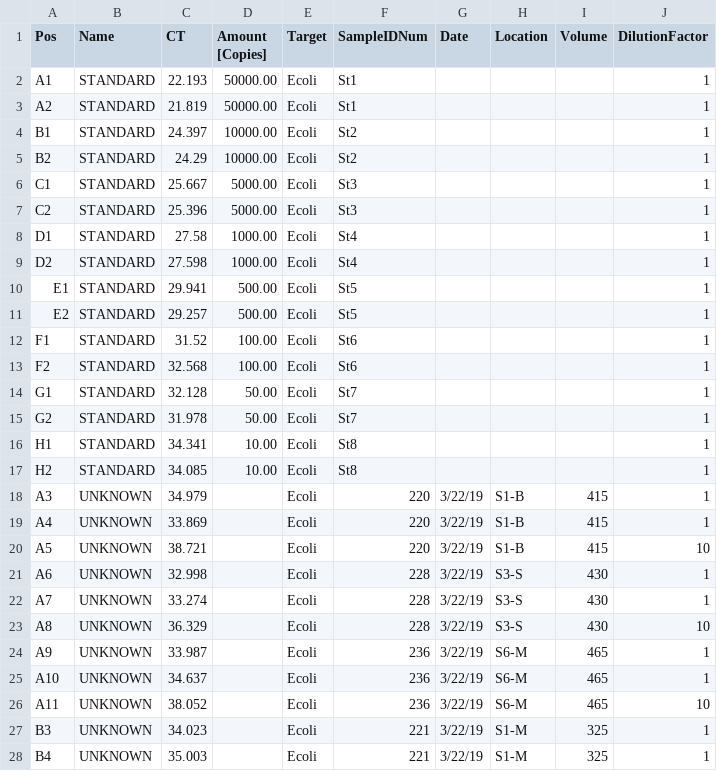
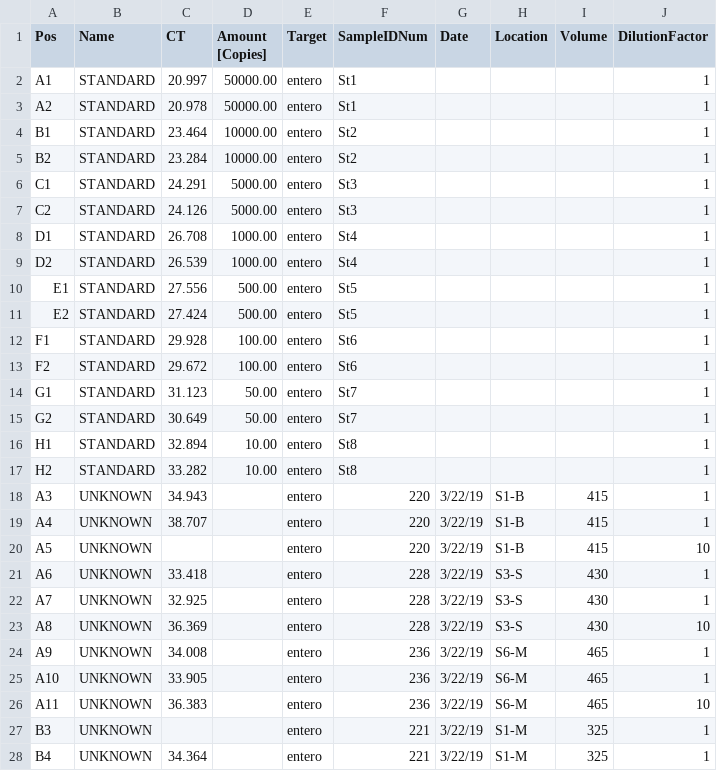
Before and after one commit to jessicabullington/qPCR-Conversion, a CSV file: Plate 10/Plate10_Entero_qPCRConversion.csv, drawn as a sheet; only a part is shown; the diff covers the shown part only.

```diff
--- a/Plate 10/Plate10_Entero_qPCRConversion.csv
+++ b/Plate 10/Plate10_Entero_qPCRConversion.csv
@@ -1,28 +1,28 @@
 Pos,Name,CT,Amount [Copies],Target,SampleIDNum,Date,Location,Volume,DilutionFactor
-A1,STANDARD,22.193,50000.00,Ecoli,St1,,,,1
-A2,STANDARD,21.819,50000.00,Ecoli,St1,,,,1
-B1,STANDARD,24.397,10000.00,Ecoli,St2,,,,1
-B2,STANDARD,24.29,10000.00,Ecoli,St2,,,,1
-C1,STANDARD,25.667,5000.00,Ecoli,St3,,,,1
-C2,STANDARD,25.396,5000.00,Ecoli,St3,,,,1
-D1,STANDARD,27.58,1000.00,Ecoli,St4,,,,1
-D2,STANDARD,27.598,1000.00,Ecoli,St4,,,,1
-E1,STANDARD,29.941,500.00,Ecoli,St5,,,,1
-E2,STANDARD,29.257,500.00,Ecoli,St5,,,,1
-F1,STANDARD,31.52,100.00,Ecoli,St6,,,,1
-F2,STANDARD,32.568,100.00,Ecoli,St6,,,,1
-G1,STANDARD,32.128,50.00,Ecoli,St7,,,,1
-G2,STANDARD,31.978,50.00,Ecoli,St7,,,,1
-H1,STANDARD,34.341,10.00,Ecoli,St8,,,,1
-H2,STANDARD,34.085,10.00,Ecoli,St8,,,,1
-A3,UNKNOWN,34.979,,Ecoli,220,3/22/19,S1-B,415,1
-A4,UNKNOWN,33.869,,Ecoli,220,3/22/19,S1-B,415,1
-A5,UNKNOWN,38.721,,Ecoli,220,3/22/19,S1-B,415,10
-A6,UNKNOWN,32.998,,Ecoli,228,3/22/19,S3-S,430,1
-A7,UNKNOWN,33.274,,Ecoli,228,3/22/19,S3-S,430,1
-A8,UNKNOWN,36.329,,Ecoli,228,3/22/19,S3-S,430,10
-A9,UNKNOWN,33.987,,Ecoli,236,3/22/19,S6-M,465,1
-A10,UNKNOWN,34.637,,Ecoli,236,3/22/19,S6-M,465,1
-A11,UNKNOWN,38.052,,Ecoli,236,3/22/19,S6-M,465,10
-B3,UNKNOWN,34.023,,Ecoli,221,3/22/19,S1-M,325,1
-B4,UNKNOWN,35.003,,Ecoli,221,3/22/19,S1-M,325,1
+A1,STANDARD,20.997,50000.00,entero,St1,,,,1
+A2,STANDARD,20.978,50000.00,entero,St1,,,,1
+B1,STANDARD,23.464,10000.00,entero,St2,,,,1
+B2,STANDARD,23.284,10000.00,entero,St2,,,,1
+C1,STANDARD,24.291,5000.00,entero,St3,,,,1
+C2,STANDARD,24.126,5000.00,entero,St3,,,,1
+D1,STANDARD,26.708,1000.00,entero,St4,,,,1
+D2,STANDARD,26.539,1000.00,entero,St4,,,,1
+E1,STANDARD,27.556,500.00,entero,St5,,,,1
+E2,STANDARD,27.424,500.00,entero,St5,,,,1
+F1,STANDARD,29.928,100.00,entero,St6,,,,1
+F2,STANDARD,29.672,100.00,entero,St6,,,,1
+G1,STANDARD,31.123,50.00,entero,St7,,,,1
+G2,STANDARD,30.649,50.00,entero,St7,,,,1
+H1,STANDARD,32.894,10.00,entero,St8,,,,1
+H2,STANDARD,33.282,10.00,entero,St8,,,,1
+A3,UNKNOWN,34.943,,entero,220,3/22/19,S1-B,415,1
+A4,UNKNOWN,38.707,,entero,220,3/22/19,S1-B,415,1
+A5,UNKNOWN,,,entero,220,3/22/19,S1-B,415,10
+A6,UNKNOWN,33.418,,entero,228,3/22/19,S3-S,430,1
+A7,UNKNOWN,32.925,,entero,228,3/22/19,S3-S,430,1
+A8,UNKNOWN,36.369,,entero,228,3/22/19,S3-S,430,10
+A9,UNKNOWN,34.008,,entero,236,3/22/19,S6-M,465,1
+A10,UNKNOWN,33.905,,entero,236,3/22/19,S6-M,465,1
+A11,UNKNOWN,36.383,,entero,236,3/22/19,S6-M,465,10
+B3,UNKNOWN,,,entero,221,3/22/19,S1-M,325,1
+B4,UNKNOWN,34.364,,entero,221,3/22/19,S1-M,325,1
```
Also changed, not shown: 122 edited cells elsewhere in this file, Plate 10/Plate10_E.coli_ConvertedData.csv, Plate 10/Plate10_E.coli_qPCRConversion.csv, 44 other files.
